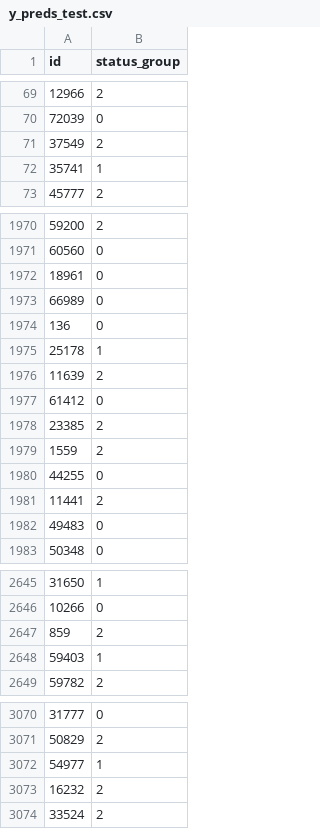
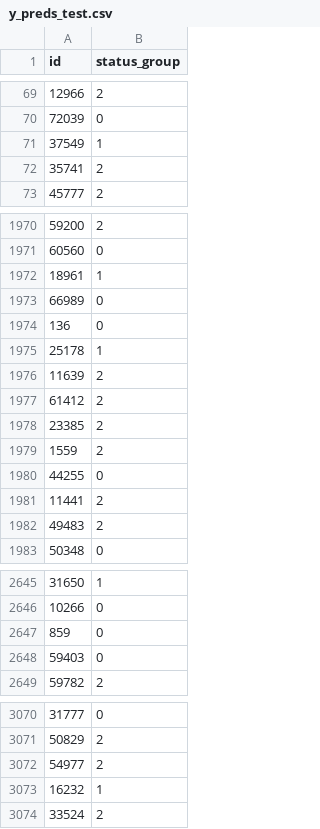
Before and after one commit to Caellwyn/well-predicter-tanzania, a CSV file: data/y_preds_test.csv, drawn as a sheet; only a part is shown, gaps mark what is left out; the diff covers the shown part only.

```diff
--- a/data/y_preds_test.csv
+++ b/data/y_preds_test.csv
@@ -70,4 +70,4 @@ id,status_group
 72039,0
-37549,2
-35741,1
+37549,1
+35741,2
 45777,2
@@ -1971,3 +1971,3 @@ id,status_group
 60560,0
-18961,0
+18961,1
 66989,0
@@ -1976,3 +1976,3 @@ id,status_group
 11639,2
-61412,0
+61412,2
 23385,2
@@ -1981,3 +1981,3 @@ id,status_group
 11441,2
-49483,0
+49483,2
 50348,0
@@ -2646,4 +2646,4 @@ id,status_group
 10266,0
-859,2
-59403,1
+859,0
+59403,0
 59782,2
@@ -3071,4 +3071,4 @@ id,status_group
 50829,2
-54977,1
-16232,2
+54977,2
+16232,1
 33524,2
```
Also changed, not shown: 146 edited cells elsewhere in this file, data/best_y_preds.csv, 1 other file.
